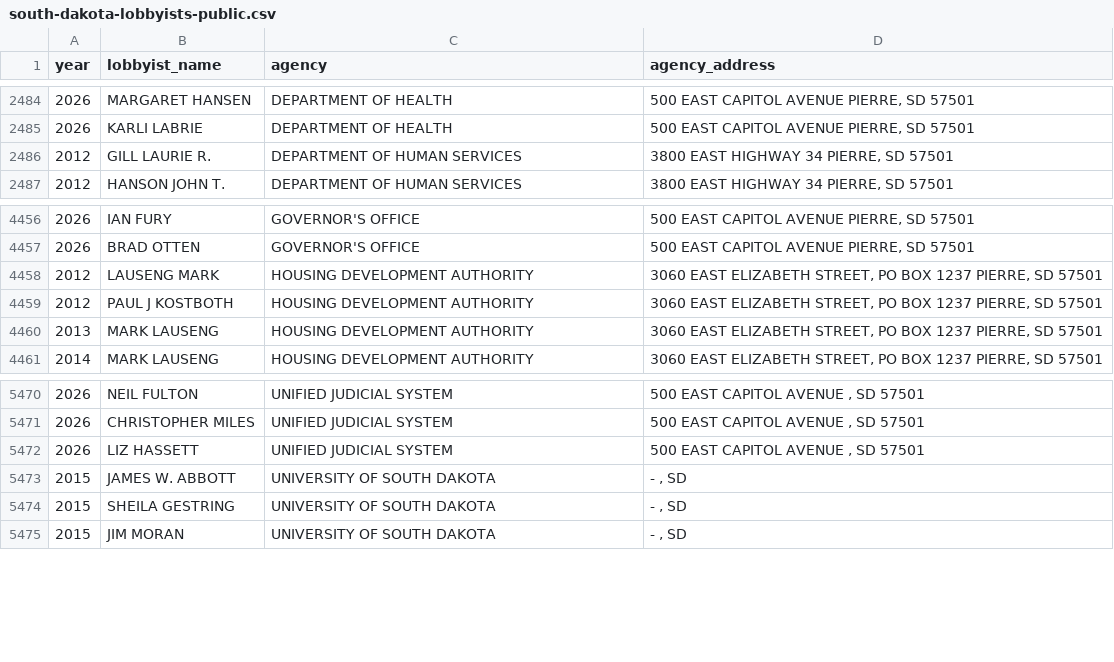
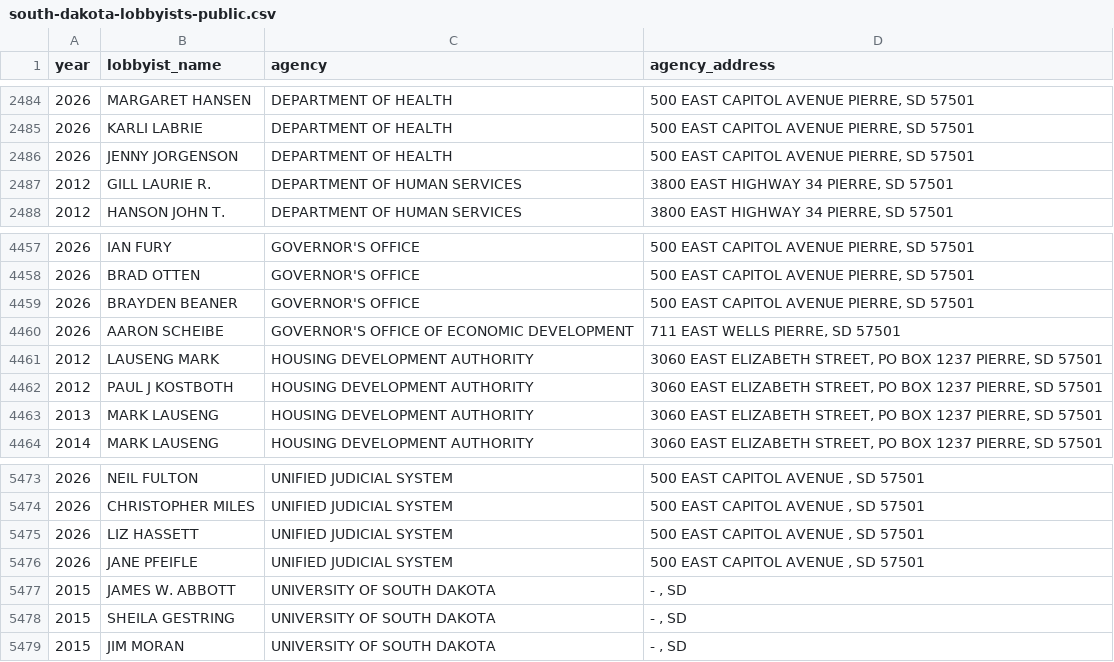
Before and after one commit to cjwinchester/south-dakota-lobbyists, a CSV file: public/south-dakota-lobbyists-public.csv, drawn as a sheet; only a part is shown, gaps mark what is left out.

Commit message:
data update

```diff
--- a/public/south-dakota-lobbyists-public.csv
+++ b/public/south-dakota-lobbyists-public.csv
@@ -2485,2 +2485,3 @@ year,lobbyist_name,agency,agency_address
 2026,KARLI LABRIE,DEPARTMENT OF HEALTH,"500 EAST CAPITOL AVENUE PIERRE, SD 57501"
+2026,JENNY JORGENSON,DEPARTMENT OF HEALTH,"500 EAST CAPITOL AVENUE PIERRE, SD 57501"
 2012,GILL LAURIE R.,DEPARTMENT OF HUMAN SERVICES,"3800 EAST HIGHWAY 34 PIERRE, SD 57501"
@@ -4457,2 +4458,4 @@ year,lobbyist_name,agency,agency_address
 2026,BRAD OTTEN,GOVERNOR'S OFFICE,"500 EAST CAPITOL AVENUE PIERRE, SD 57501"
+2026,BRAYDEN BEANER,GOVERNOR'S OFFICE,"500 EAST CAPITOL AVENUE PIERRE, SD 57501"
+2026,AARON SCHEIBE,GOVERNOR'S OFFICE OF ECONOMIC DEVELOPMENT,"711 EAST WELLS PIERRE, SD 57501"
 2012,LAUSENG MARK,HOUSING DEVELOPMENT AUTHORITY,"3060 EAST ELIZABETH STREET, PO BOX 1237 PIERRE, SD 57501"
@@ -5472,2 +5475,3 @@ year,lobbyist_name,agency,agency_address
 2026,LIZ HASSETT,UNIFIED JUDICIAL SYSTEM,"500 EAST CAPITOL AVENUE , SD 57501"
+2026,JANE PFEIFLE,UNIFIED JUDICIAL SYSTEM,"500 EAST CAPITOL AVENUE , SD 57501"
 2015,JAMES W. ABBOTT,UNIVERSITY OF SOUTH DAKOTA,"- , SD"
```
Also changed, not shown: 6 other files.
